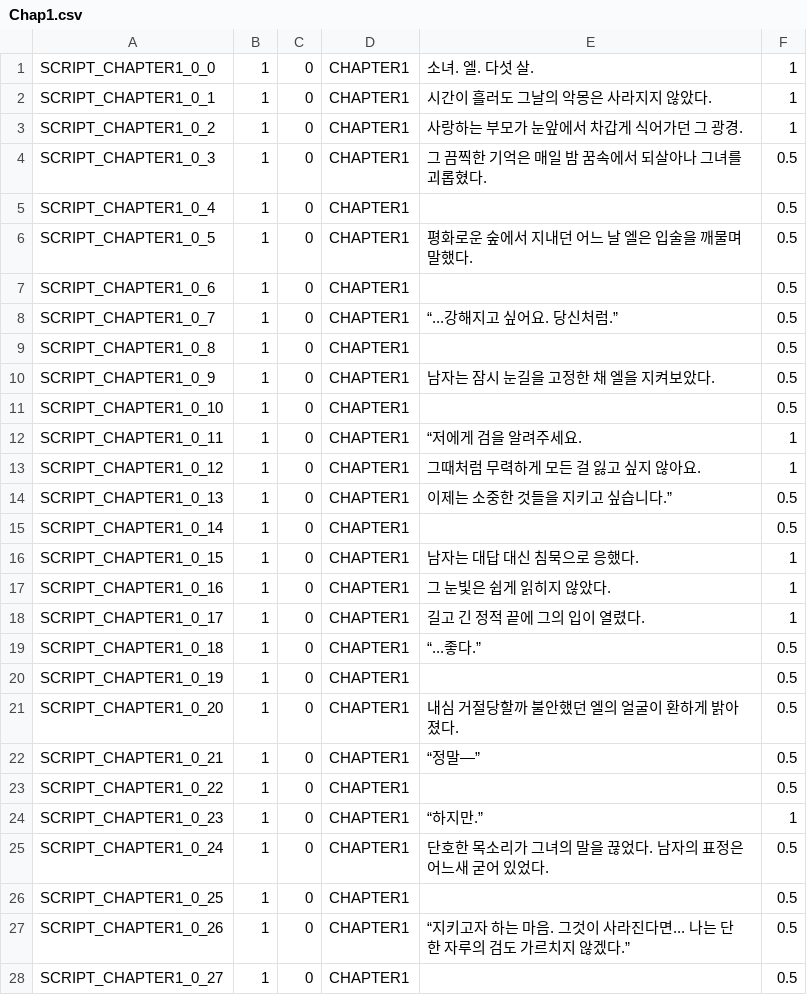
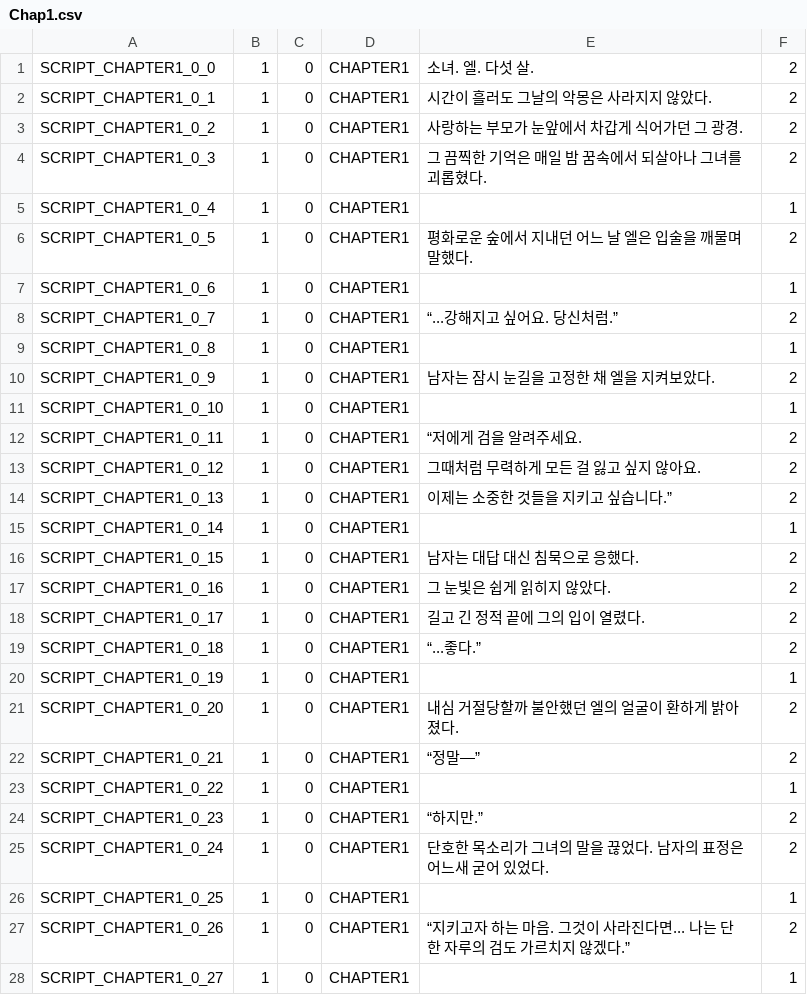
Before and after one commit to yjh5696/HandyDungeon_Prototype, a CSV file: Assets/Resources/CSV/StartScripts/Chap1.csv, drawn as a sheet; only a part is shown; the diff covers the shown part only.

```diff
--- a/Assets/Resources/CSV/StartScripts/Chap1.csv
+++ b/Assets/Resources/CSV/StartScripts/Chap1.csv
@@ -1,28 +1,28 @@
-SCRIPT_CHAPTER1_0_0,1,0,CHAPTER1,소녀. 엘. 다섯 살.,1
-SCRIPT_CHAPTER1_0_1,1,0,CHAPTER1,시간이 흘러도 그날의 악몽은 사라지지 않았다.,1
-SCRIPT_CHAPTER1_0_2,1,0,CHAPTER1,사랑하는 부모가 눈앞에서 차갑게 식어가던 그 광경.,1
-SCRIPT_CHAPTER1_0_3,1,0,CHAPTER1,그 끔찍한 기억은 매일 밤 꿈속에서 되살아나 그녀를 괴롭혔다.,0.5
-SCRIPT_CHAPTER1_0_4,1,0,CHAPTER1,,0.5
-SCRIPT_CHAPTER1_0_5,1,0,CHAPTER1,평화로운 숲에서 지내던 어느 날 엘은 입술을 깨물며 말했다.,0.5
-SCRIPT_CHAPTER1_0_6,1,0,CHAPTER1,,0.5
-SCRIPT_CHAPTER1_0_7,1,0,CHAPTER1,“...강해지고 싶어요. 당신처럼.”,0.5
-SCRIPT_CHAPTER1_0_8,1,0,CHAPTER1,,0.5
-SCRIPT_CHAPTER1_0_9,1,0,CHAPTER1,남자는 잠시 눈길을 고정한 채 엘을 지켜보았다.,0.5
-SCRIPT_CHAPTER1_0_10,1,0,CHAPTER1,,0.5
-SCRIPT_CHAPTER1_0_11,1,0,CHAPTER1,“저에게 검을 알려주세요.,1
-SCRIPT_CHAPTER1_0_12,1,0,CHAPTER1,그때처럼 무력하게 모든 걸 잃고 싶지 않아요.,1
-SCRIPT_CHAPTER1_0_13,1,0,CHAPTER1,이제는 소중한 것들을 지키고 싶습니다.”,0.5
-SCRIPT_CHAPTER1_0_14,1,0,CHAPTER1,,0.5
-SCRIPT_CHAPTER1_0_15,1,0,CHAPTER1,남자는 대답 대신 침묵으로 응했다.,1
-SCRIPT_CHAPTER1_0_16,1,0,CHAPTER1,그 눈빛은 쉽게 읽히지 않았다.,1
-SCRIPT_CHAPTER1_0_17,1,0,CHAPTER1,길고 긴 정적 끝에 그의 입이 열렸다.,1
-SCRIPT_CHAPTER1_0_18,1,0,CHAPTER1,“...좋다.”,0.5
-SCRIPT_CHAPTER1_0_19,1,0,CHAPTER1,,0.5
-SCRIPT_CHAPTER1_0_20,1,0,CHAPTER1,내심 거절당할까 불안했던 엘의 얼굴이 환하게 밝아졌다.,0.5
-SCRIPT_CHAPTER1_0_21,1,0,CHAPTER1,“정말—”,0.5
-SCRIPT_CHAPTER1_0_22,1,0,CHAPTER1,,0.5
-SCRIPT_CHAPTER1_0_23,1,0,CHAPTER1,“하지만.”,1
-SCRIPT_CHAPTER1_0_24,1,0,CHAPTER1,단호한 목소리가 그녀의 말을 끊었다. 남자의 표정은 어느새 굳어 있었다.,0.5
-SCRIPT_CHAPTER1_0_25,1,0,CHAPTER1,,0.5
-SCRIPT_CHAPTER1_0_26,1,0,CHAPTER1,“지키고자 하는 마음. 그것이 사라진다면... 나는 단 한 자루의 검도 가르치지 않겠다.”,0.5
-SCRIPT_CHAPTER1_0_27,1,0,CHAPTER1,,0.5
+SCRIPT_CHAPTER1_0_0,1,0,CHAPTER1,소녀. 엘. 다섯 살.,2
+SCRIPT_CHAPTER1_0_1,1,0,CHAPTER1,시간이 흘러도 그날의 악몽은 사라지지 않았다.,2
+SCRIPT_CHAPTER1_0_2,1,0,CHAPTER1,사랑하는 부모가 눈앞에서 차갑게 식어가던 그 광경.,2
+SCRIPT_CHAPTER1_0_3,1,0,CHAPTER1,그 끔찍한 기억은 매일 밤 꿈속에서 되살아나 그녀를 괴롭혔다.,2
+SCRIPT_CHAPTER1_0_4,1,0,CHAPTER1,,1
+SCRIPT_CHAPTER1_0_5,1,0,CHAPTER1,평화로운 숲에서 지내던 어느 날 엘은 입술을 깨물며 말했다.,2
+SCRIPT_CHAPTER1_0_6,1,0,CHAPTER1,,1
+SCRIPT_CHAPTER1_0_7,1,0,CHAPTER1,“...강해지고 싶어요. 당신처럼.”,2
+SCRIPT_CHAPTER1_0_8,1,0,CHAPTER1,,1
+SCRIPT_CHAPTER1_0_9,1,0,CHAPTER1,남자는 잠시 눈길을 고정한 채 엘을 지켜보았다.,2
+SCRIPT_CHAPTER1_0_10,1,0,CHAPTER1,,1
+SCRIPT_CHAPTER1_0_11,1,0,CHAPTER1,“저에게 검을 알려주세요.,2
+SCRIPT_CHAPTER1_0_12,1,0,CHAPTER1,그때처럼 무력하게 모든 걸 잃고 싶지 않아요.,2
+SCRIPT_CHAPTER1_0_13,1,0,CHAPTER1,이제는 소중한 것들을 지키고 싶습니다.”,2
+SCRIPT_CHAPTER1_0_14,1,0,CHAPTER1,,1
+SCRIPT_CHAPTER1_0_15,1,0,CHAPTER1,남자는 대답 대신 침묵으로 응했다.,2
+SCRIPT_CHAPTER1_0_16,1,0,CHAPTER1,그 눈빛은 쉽게 읽히지 않았다.,2
+SCRIPT_CHAPTER1_0_17,1,0,CHAPTER1,길고 긴 정적 끝에 그의 입이 열렸다.,2
+SCRIPT_CHAPTER1_0_18,1,0,CHAPTER1,“...좋다.”,2
+SCRIPT_CHAPTER1_0_19,1,0,CHAPTER1,,1
+SCRIPT_CHAPTER1_0_20,1,0,CHAPTER1,내심 거절당할까 불안했던 엘의 얼굴이 환하게 밝아졌다.,2
+SCRIPT_CHAPTER1_0_21,1,0,CHAPTER1,“정말—”,2
+SCRIPT_CHAPTER1_0_22,1,0,CHAPTER1,,1
+SCRIPT_CHAPTER1_0_23,1,0,CHAPTER1,“하지만.”,2
+SCRIPT_CHAPTER1_0_24,1,0,CHAPTER1,단호한 목소리가 그녀의 말을 끊었다. 남자의 표정은 어느새 굳어 있었다.,2
+SCRIPT_CHAPTER1_0_25,1,0,CHAPTER1,,1
+SCRIPT_CHAPTER1_0_26,1,0,CHAPTER1,“지키고자 하는 마음. 그것이 사라진다면... 나는 단 한 자루의 검도 가르치지 않겠다.”,2
+SCRIPT_CHAPTER1_0_27,1,0,CHAPTER1,,1
```
Also changed, not shown: 6 added rows and 36 edited cells elsewhere in this file, Assets/Resources/CSV/StartScripts/Prologue.csv, 10 other files.
